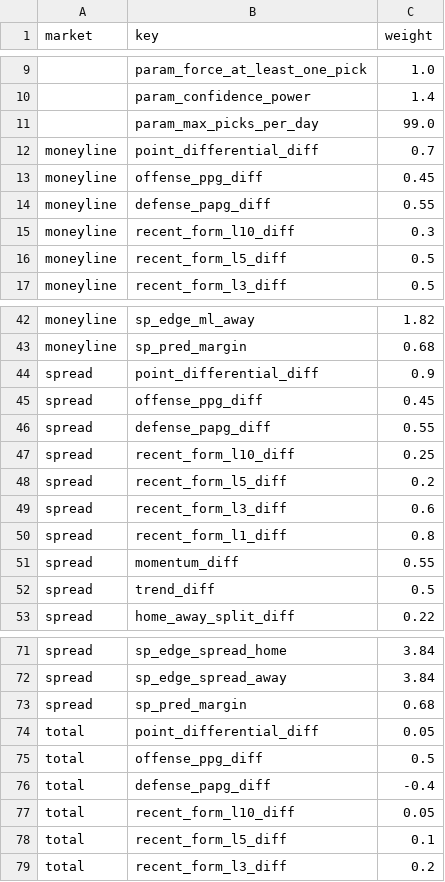
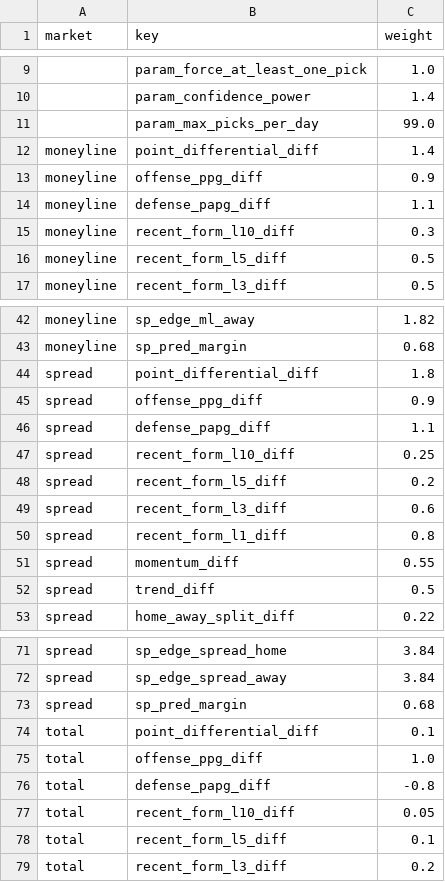
Before and after one commit to nickciesinski/ShadowB, a CSV file: weights/Weights_NBA.csv, drawn as a sheet; only a part is shown, gaps mark what is left out; the diff names each change by its address in the sheet, - before the commit and + after, or states it on an @@ line.

```diff
--- a/weights/Weights_NBA.csv
+++ b/weights/Weights_NBA.csv
-C12 (weight): 0.7
+C12 (weight): 1.4
-C13 (weight): 0.45
+C13 (weight): 0.9
-C14 (weight): 0.55
+C14 (weight): 1.1
-C44 (weight): 0.9
+C44 (weight): 1.8
-C45 (weight): 0.45
+C45 (weight): 0.9
-C46 (weight): 0.55
+C46 (weight): 1.1
-C74 (weight): 0.05
+C74 (weight): 0.1
-C75 (weight): 0.5
+C75 (weight): 1.0
-C76 (weight): -0.4
+C76 (weight): -0.8
```
Also changed, not shown: weights/Weights_MLB.csv, weights/Weights_NFL.csv, 1 other file.
